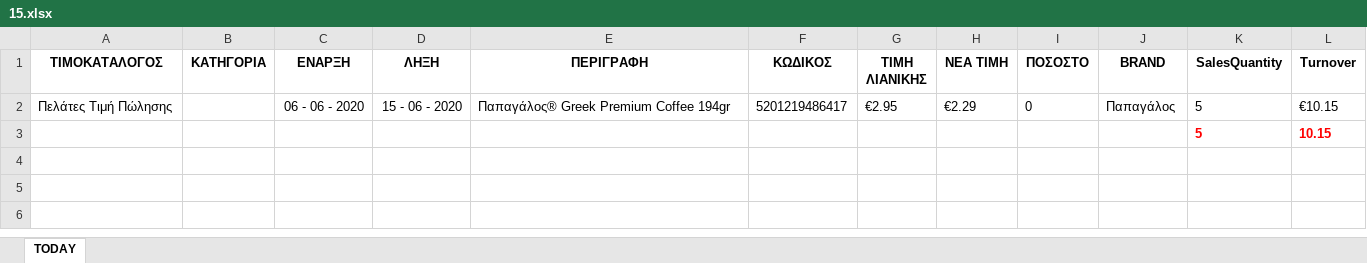
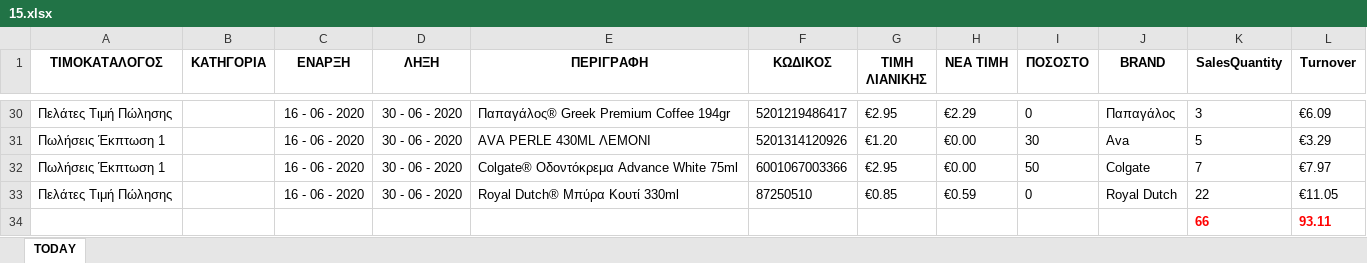
Before and after one commit to gitter-badger/Elounda_Market, an Excel workbook: A_DAILY_ΠΟΡΕΙΑ_ΤΙΜΟΚΑΤΑΛΟΓΟΥ_ΠΩΛΗΣΕΩΝ/excel/15.xlsx, sheet TODAY, drawn as a sheet; only a part is shown, gaps mark what is left out; values as stored, in another font and other column widths than the file's, no borders; conditional formats not drawn; removed rows and columns are numbered as before the commit, all else as after; the diff covers the shown part only; the diff names each change by its address in the sheet, - before the commit and + after, or states it on an @@ line.

```diff
--- a/A_DAILY_ΠΟΡΕΙΑ_ΤΙΜΟΚΑΤΑΛΟΓΟΥ_ΠΩΛΗΣΕΩΝ/excel/15.xlsx (sheet TODAY)
+++ b/A_DAILY_ΠΟΡΕΙΑ_ΤΙΜΟΚΑΤΑΛΟΓΟΥ_ΠΩΛΗΣΕΩΝ/excel/15.xlsx (sheet TODAY)
-C30 (ΕΝΑΡΞΗ): 06 - 06 - 2020
+C30 (ΕΝΑΡΞΗ): 16 - 06 - 2020
-D30 (ΛΗΞΗ): 15 - 06 - 2020
+D30 (ΛΗΞΗ): 30 - 06 - 2020
-K30 (SalesQuantity): 5
+K30 (SalesQuantity): 3
-L30 (Turnover): €10.15
+L30 (Turnover): €6.09
-row 3:  |  |  |  |  |  |  |  |  |  | 5 | 10.15
+row 31: Πωλήσεις Έκπτωση 1 |  | 16 - 06 - 2020 | 30 - 06 - 2020 | AVA PERLE 430ML ΛΕΜΟΝΙ | 5201314120926 | €1.20 | €0.00 | 30 | Ava | 5 | €3.29
+row 32: Πωλήσεις Έκπτωση 1 |  | 16 - 06 - 2020 | 30 - 06 - 2020 | Colgate® Οδοντόκρεμα Advance White 75ml | 6001067003366 | €2.95 | €0.00 | 50 | Colgate | 7 | €7.97
+row 33: Πελάτες Τιμή Πώλησης |  | 16 - 06 - 2020 | 30 - 06 - 2020 | Royal Dutch® Μπύρα Κουτί 330ml | 87250510 | €0.85 | €0.59 | 0 | Royal Dutch | 22 | €11.05
+row 34:  |  |  |  |  |  |  |  |  |  | 66 | 93.11
```
Also changed, not shown: 28 added rows elsewhere in this sheet, A_DAILY_ΠΟΡΕΙΑ_ΤΙΜΟΚΑΤΑΛΟΓΟΥ_ΠΩΛΗΣΕΩΝ/excel/1.xlsx, A_DAILY_ΠΟΡΕΙΑ_ΤΙΜΟΚΑΤΑΛΟΓΟΥ_ΠΩΛΗΣΕΩΝ/excel/10.xlsx, 28 other files.
